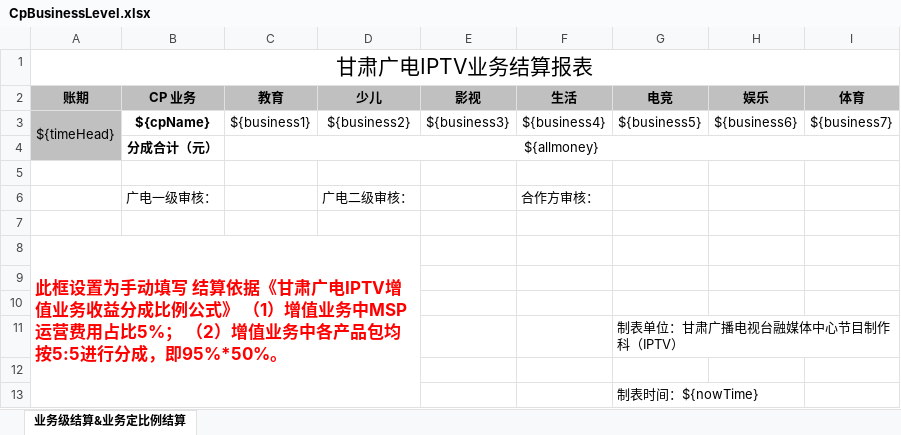
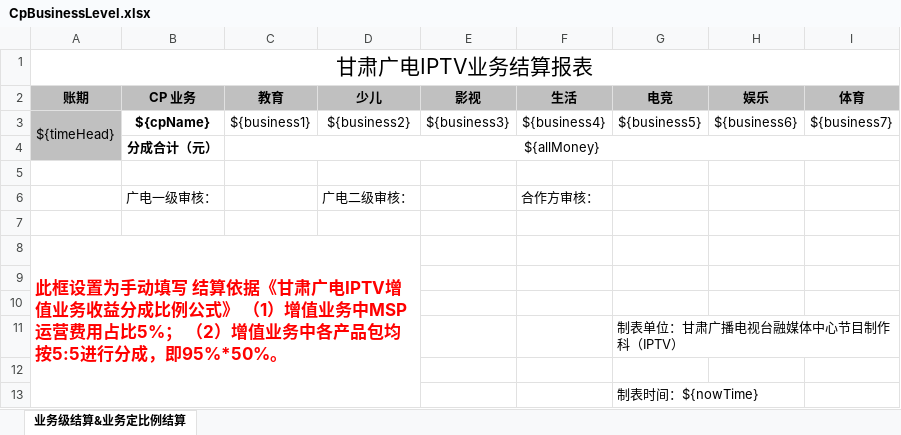
Before and after one commit to zaki-16/iptv_sas, an Excel workbook: src/main/resources/excel/CpBusinessLevel.xlsx, sheet 业务级结算&业务定比例结算, drawn as a sheet; values as stored, in another font and other column widths than the file's, no borders; charts and pictures not drawn; the diff names each change by its address in the sheet, - before the commit and + after, or states it on an @@ line.

```diff
--- a/src/main/resources/excel/CpBusinessLevel.xlsx (sheet 业务级结算&业务定比例结算)
+++ b/src/main/resources/excel/CpBusinessLevel.xlsx (sheet 业务级结算&业务定比例结算)
-C4 (教育): ${allmoney}
+C4 (教育): ${allMoney}
```
